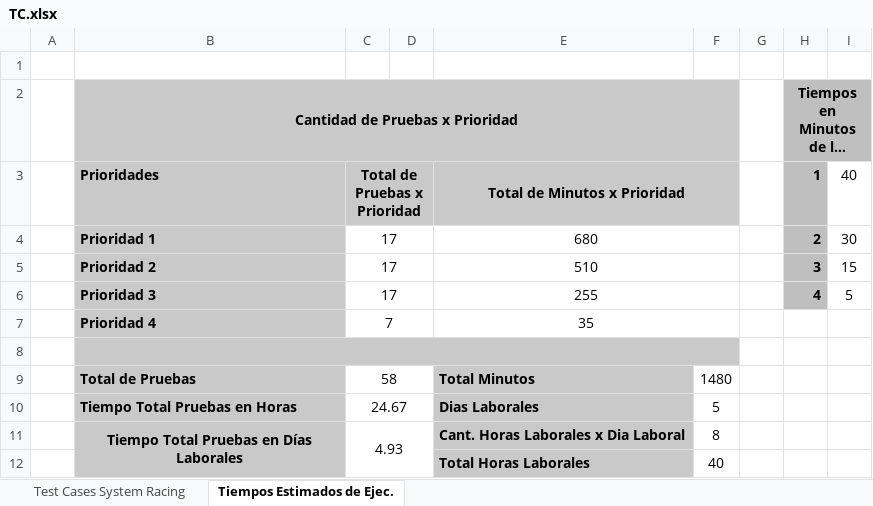
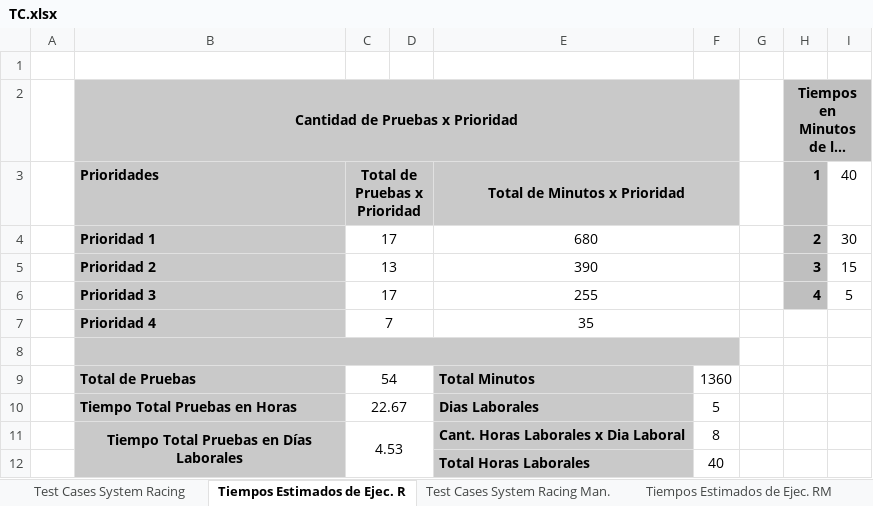
Before and after one commit to dmefrain02/dmefrain.021, an Excel workbook: TC.xlsx, sheet Tiempos Estimados de Ejec. R, drawn as a sheet; long unchanged cells end in …; values as stored, in another font and other column widths than the file's, no borders; the diff names each change by its address in the sheet, - before the commit and + after, or states it on an @@ line.

```diff
--- a/TC.xlsx (sheet Tiempos Estimados de Ejec. R)
+++ b/TC.xlsx (sheet Tiempos Estimados de Ejec. R)
-sheet tab: Tiempos Estimados de Ejec.
+sheet tab: Tiempos Estimados de Ejec. R
+sheet tab: Test Cases System Racing Man.
+sheet tab: Tiempos Estimados de Ejec. RM
-C5: 17
+C5: 13
-E5: 510
+E5: 390
-C9: 58
+C9: 54
-F9: 1480
+F9: 1360
-C10: 24.67
+C10: 22.67
-C11: 4.93
+C11: 4.53
```
Also changed, not shown: sheet Test Cases System Racing, formulas that keep their value, 5 other files.
